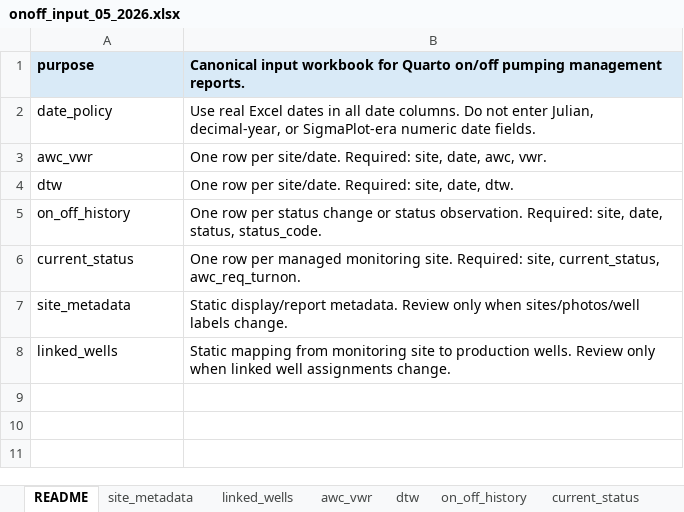
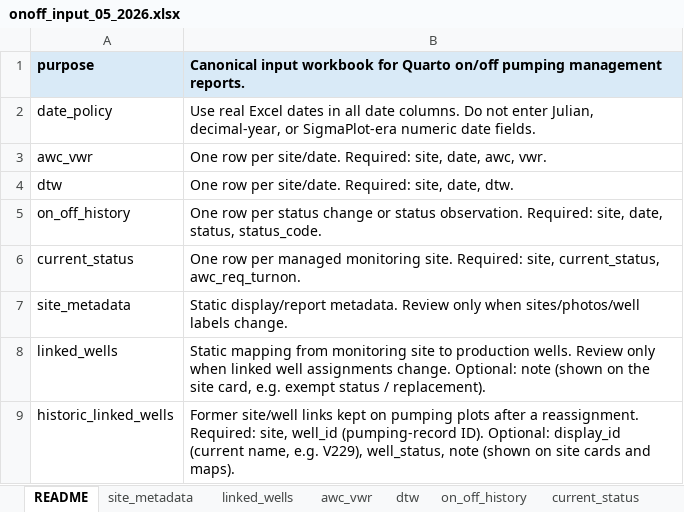
Before and after one commit to inyo-gov/pumping-management, an Excel workbook: data/onoff_input_05_2026.xlsx, sheet README, drawn as a sheet; values as stored, in another font and other column widths than the file's, no borders; the diff names each change by its address in the sheet, - before the commit and + after, or states it on an @@ line.

Commit message:
IO1/BP2/LW2 linked wells per Tim: W061 + W243 as monitoring wells, W229 renamed V229, W426 added to LW2
- linked_wells: LW2 W243 -> W426 (irrigation-season exempt), drop BP2 W229; optional note column (W427, W426)
- historic_linked_wells: add BP2 W229 (display V229) and LW2 W243 alongside IO1 W061, with display_id/well_status/note
- site cards: table-driven linked-well notes and 'monitoring wells (formerly linked)' rows
- pumping plots: historic series kept; W229 series labelled 'V229 (formerly W229)' (join stays on W229)
- generate_site_maps.R: linked wells from canonical workbook, historic wells drawn as monitoring wells,
  wells without coordinates listed in caption (W426), PUMPING_MAP_SITES subset
- regenerate IO1/BP2/LW2 maps and re-render index/TA-BG

```diff
--- a/data/onoff_input_05_2026.xlsx (sheet README)
+++ b/data/onoff_input_05_2026.xlsx (sheet README)
-B8: …assignments change.
+B8: …assignments change. Optional: note (shown on the site card, e.g. exempt status / replacement).
+row 9: historic_linked_wells | Former site/well links kept on pumping plots after a reassignment. Required: site, well_id (pumping-record ID). Optional: display_id (current name, e.g. V229), well_status, note (shown on site cards and maps).
```
Also changed, not shown: sheet historic_linked_wells, sheet linked_wells, data/input_template_2026.xlsx, 18 other files.
